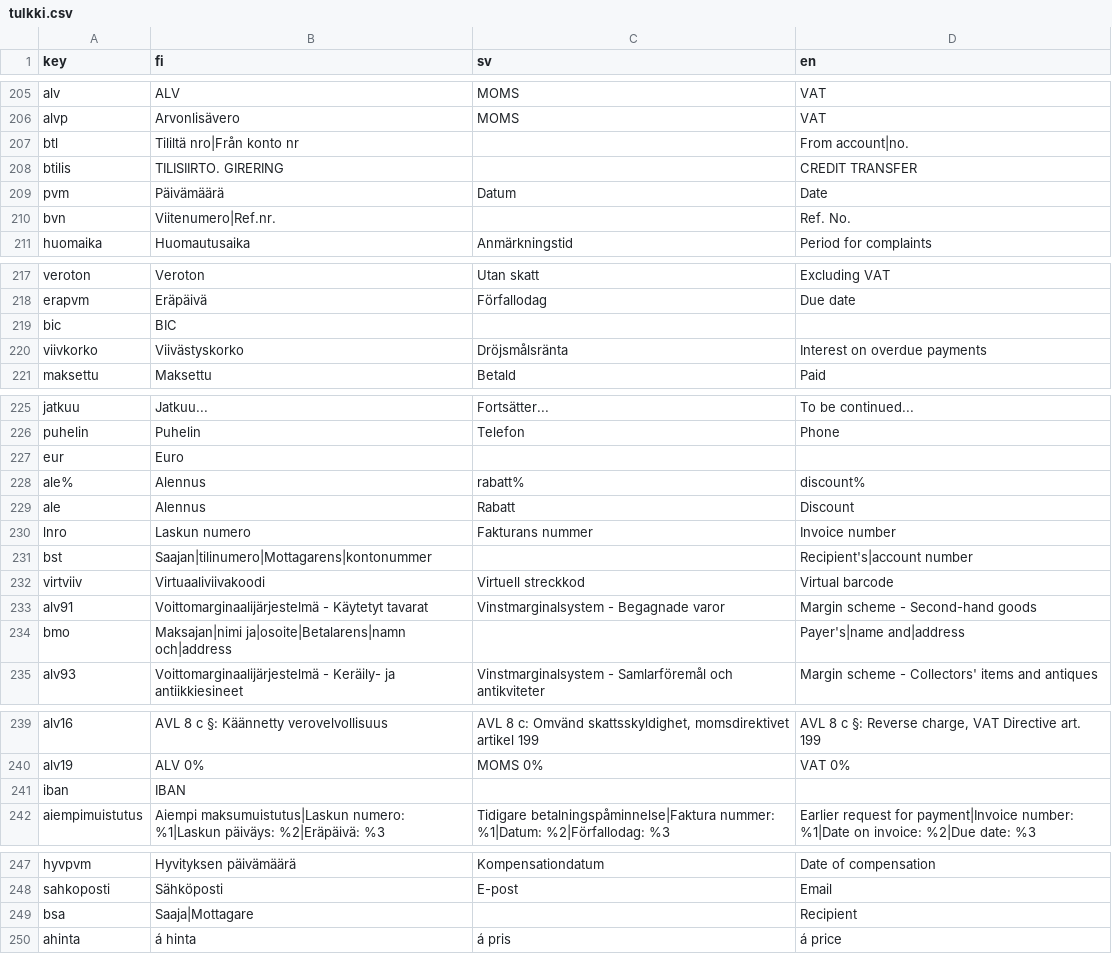
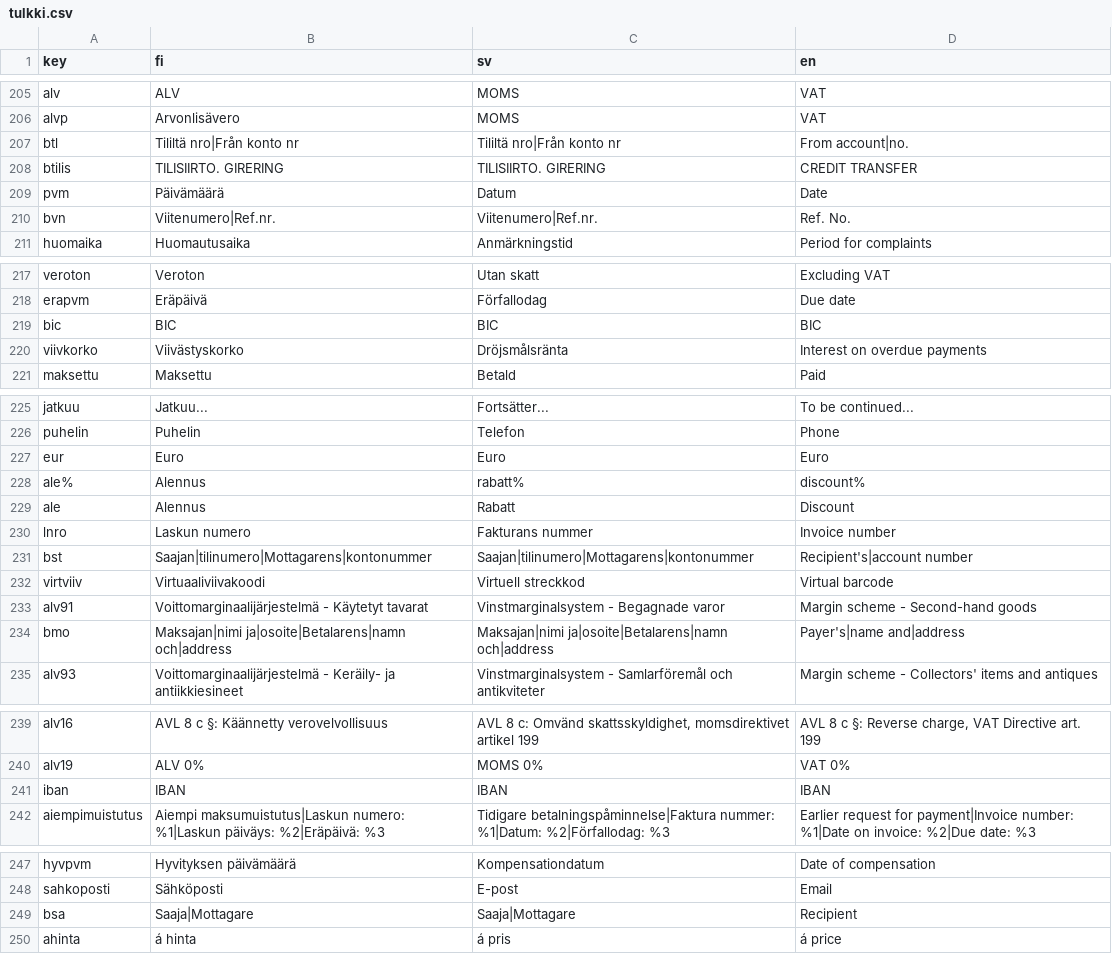
Before and after one commit to artoh/kitupiikki, a CSV file: kitsas/tr/tulkki.csv, drawn as a sheet; only a part is shown, gaps mark what is left out; the diff covers the shown part only.

Commit message:
Tilisiirtolomakkeen tekstit tuplaruotsilla
Tilisiirtolomakkeen vakiotekstien kaksikieliset tekstit myös rruotsinkielisen käännöksen kohdalle, jotta näkyvät silloinkin kun sekä laskun että käyttöliittymän kielenä on ruotsi.

```diff
--- a/kitsas/tr/tulkki.csv
+++ b/kitsas/tr/tulkki.csv
@@ -206,6 +206,6 @@ alv,ALV,MOMS,VAT
 alvp,Arvonlisävero,MOMS,VAT
-btl,Tililtä nro|Från konto nr,,From account|no.
-btilis,TILISIIRTO. GIRERING,,CREDIT TRANSFER
+btl,Tililtä nro|Från konto nr,Tililtä nro|Från konto nr,From account|no.
+btilis,TILISIIRTO. GIRERING,TILISIIRTO. GIRERING,CREDIT TRANSFER
 pvm,Päivämäärä,Datum,Date
-bvn,Viitenumero|Ref.nr.,,Ref. No.
+bvn,Viitenumero|Ref.nr.,Viitenumero|Ref.nr.,Ref. No.
 huomaika,Huomautusaika,Anmärkningstid,Period for complaints
@@ -218,3 +218,3 @@ veroton,Veroton,Utan skatt,Excluding VAT
 erapvm,Eräpäivä,Förfallodag,Due date
-bic,BIC,,
+bic,BIC,BIC,BIC
 viivkorko,Viivästyskorko,Dröjsmålsränta,Interest on overdue payments
@@ -226,3 +226,3 @@ jatkuu,Jatkuu...,Fortsätter...,To be continued...
 puhelin,Puhelin,Telefon,Phone
-eur,Euro,,
+eur,Euro,Euro,Euro
 ale%,Alennus,rabatt%,discount%
@@ -230,6 +230,6 @@ ale,Alennus,Rabatt,Discount
 lnro,Laskun numero,Fakturans nummer,Invoice number
-bst,Saajan|tilinumero|Mottagarens|kontonummer,,Recipient's|account number
+bst,Saajan|tilinumero|Mottagarens|kontonummer,Saajan|tilinumero|Mottagarens|kontonummer,Recipient's|account number
 virtviiv,Virtuaaliviivakoodi,Virtuell streckkod,Virtual barcode
 alv91,Voittomarginaalijärjestelmä - Käytetyt tavarat,Vinstmarginalsystem - Begagnade varor,Margin scheme - Second-hand goods
-bmo,Maksajan|nimi ja|osoite|Betalarens|namn och|address,,Payer's|name and|address
+bmo,Maksajan|nimi ja|osoite|Betalarens|namn och|address,Maksajan|nimi ja|osoite|Betalarens|namn och|address,Payer's|name and|address
 alv93,Voittomarginaalijärjestelmä - Keräily- ja antiikkiesineet,Vinstmarginalsystem - Samlarföremål och antikviteter,Margin scheme - Collectors' items and antiques
@@ -240,3 +240,3 @@ alv16,AVL 8 c §: Käännetty verovelvollisuus,"AVL 8 c: Omvänd skattsskyldighe
 alv19,ALV 0%,MOMS 0%,VAT 0%
-iban,IBAN,,
+iban,IBAN,IBAN,IBAN
 aiempimuistutus,Aiempi maksumuistutus|Laskun numero: %1|Laskun päiväys: %2|Eräpäivä: %3,Tidigare betalningspåminnelse|Faktura nummer: %1|Datum: %2|Förfallodag: %3,Earlier request for payment|Invoice number: %1|Date on invoice: %2|Due date: %3
@@ -248,3 +248,3 @@ hyvpvm,Hyvityksen päivämäärä,Kompensationdatum,Date of compensation
 sahkoposti,Sähköposti,E-post,Email
-bsa,Saaja|Mottagare,,Recipient
+bsa,Saaja|Mottagare,Saaja|Mottagare,Recipient
 ahinta,á hinta,á pris,á price
```
Also changed, not shown: 3 edited cells elsewhere in this file, 1 other file.
